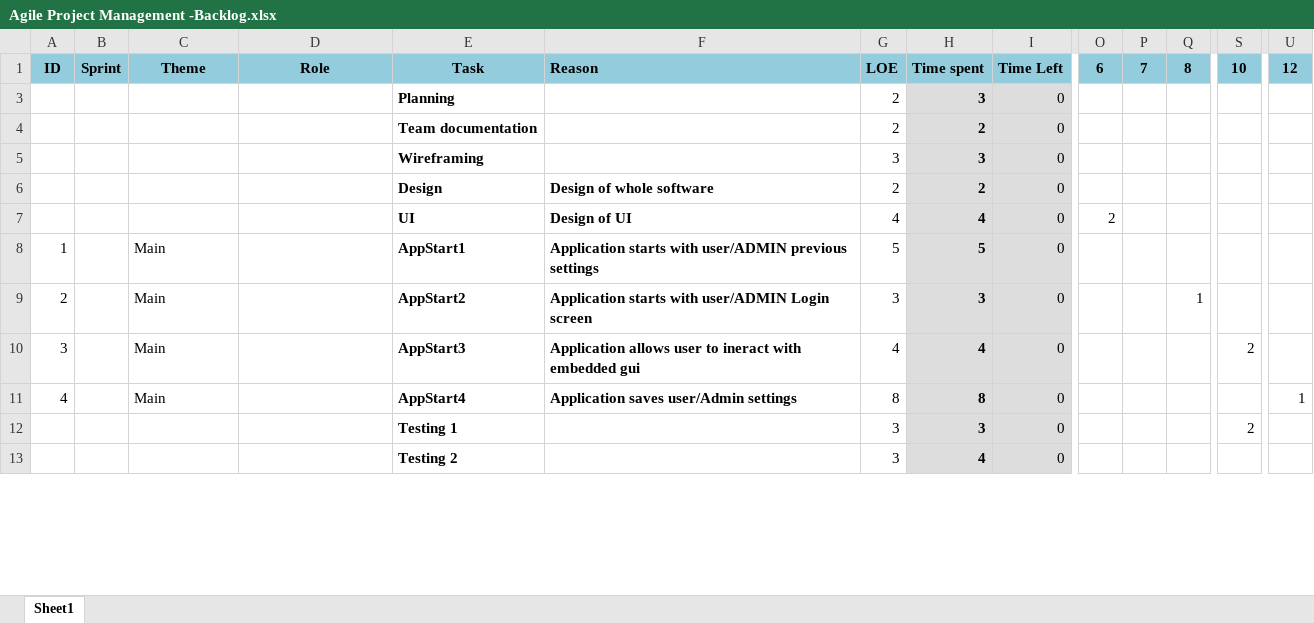
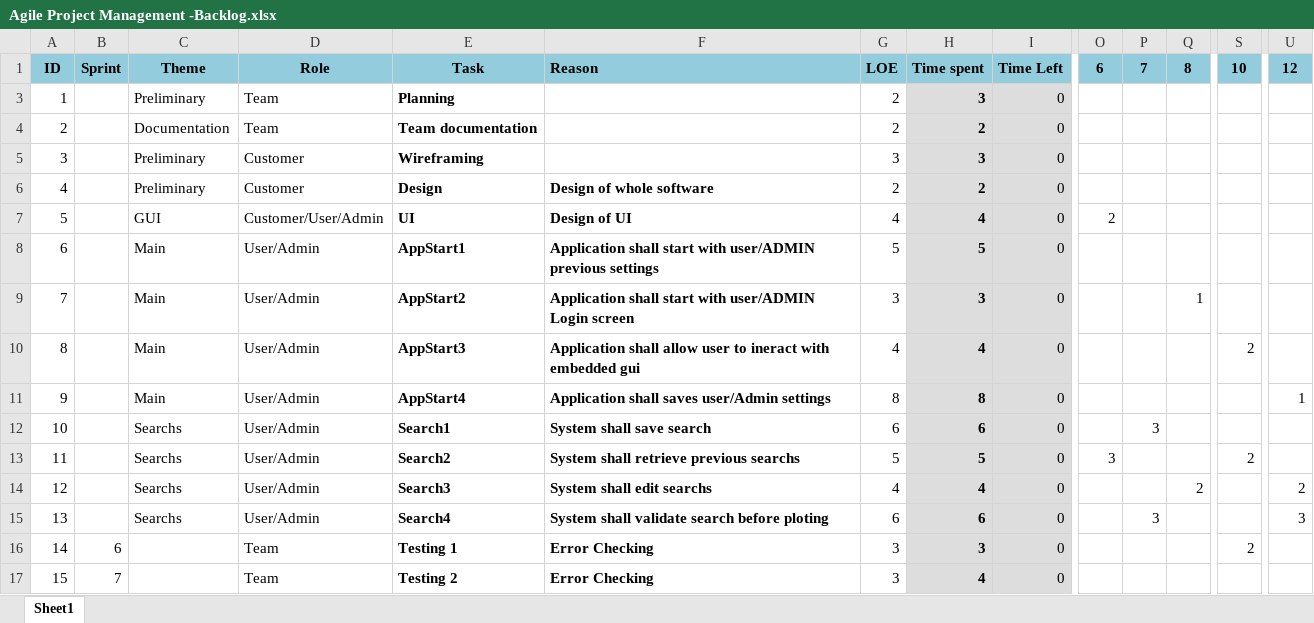
Before and after one commit to spawndys/Cava, an Excel workbook: Documents/Agile Project Management -Backlog.xlsx, sheet Sheet1, drawn as a sheet; only a part is shown, gaps mark what is left out; values as stored, in another font and other column widths than the file's, no borders; charts and pictures and conditional formats not drawn; addresses are those after the commit; rows hold the shown columns only; the diff covers the shown part only; the diff names each change by its address in the sheet, - before the commit and + after, or states it on an @@ line.

Commit message:
added agile searchs

```diff
--- a/Documents/Agile Project Management -Backlog.xlsx (sheet Sheet1)
+++ b/Documents/Agile Project Management -Backlog.xlsx (sheet Sheet1)
-A3: (empty)
+A3: 1
-C3: (empty)
+C3: Preliminary
-D3:D4: (empty)
+D3:D4: Team
-A4: (empty)
+A4: 2
-C4: (empty)
+C4: Documentation
-A5: (empty)
+A5: 3
-C5:C6: (empty)
+C5:C6: Preliminary
-D5:D6: (empty)
+D5:D6: Customer
-A6: (empty)
+A6: 4
-A7: (empty)
+A7: 5
-C7: (empty)
+C7: GUI
-D7: (empty)
+D7: Customer/User/Admin
-A8: 1
+A8: 6
-D8:D11: (empty)
+D8:D11: User/Admin
-F8: Application starts with user/ADMIN…
+F8: Application shall start with user/ADMIN…
-A9: 2
+A9: 7
-F9: Application starts with user/ADMIN…
+F9: Application shall start with user/ADMIN…
-A10: 3
+A10: 8
-F10: Application allows user to…
+F10: Application shall allow user to…
-A11: 4
+A11: 9
-F11: Application saves user/Admin settings
+F11: Application shall saves user/Admin settings
+row 12: 10 |  | Searchs | User/Admin | Search1 | System shall save search | 6 | 6 | 0 |  | 3
+row 13: 11 |  | Searchs | User/Admin | Search2 | System shall retrieve previous searchs | 5 | 5 | 0 | 3 |  |  | 2
+row 14: 12 |  | Searchs | User/Admin | Search3 | System shall edit searchs | 4 | 4 | 0 |  |  | 2 |  | 2
+row 15: 13 |  | Searchs | User/Admin | Search4 | System shall validate search before ploting | 6 | 6 | 0 |  | 3 |  |  | 3
-A16: (empty)
+A16: 14
-B16: (empty)
+B16: 6
-D16:D17: (empty)
+D16:D17: Team
-F16:F17: (empty)
+F16:F17: Error Checking
-A17: (empty)
+A17: 15
-B17: (empty)
+B17: 7
```
Also changed, not shown: 7 added rows, 5 removed rows and 16 edited cells elsewhere in this sheet, formulas that keep their value, hidden cells, charts or pictures, 1 other file.
